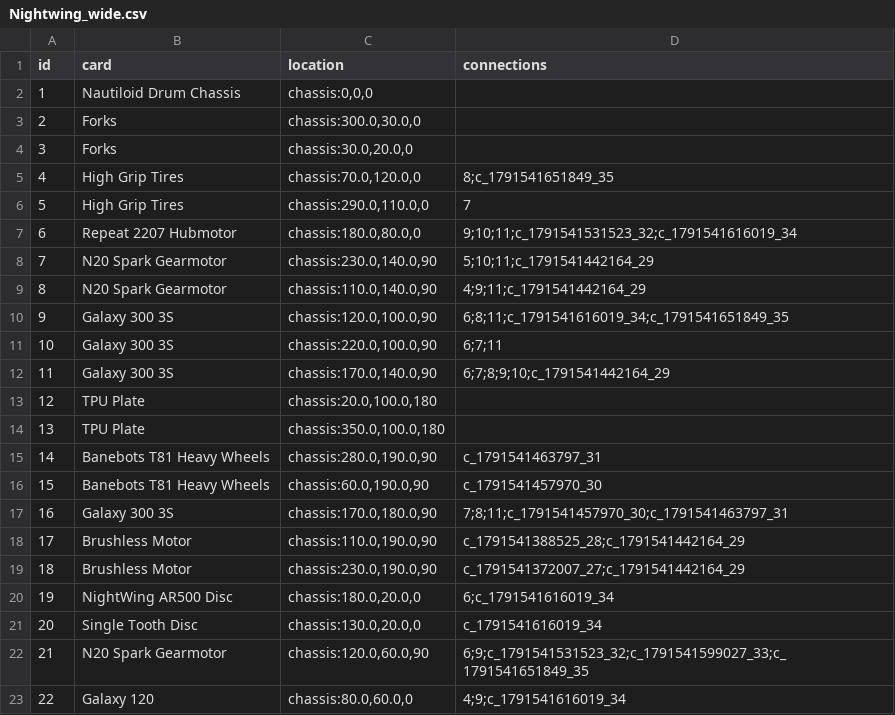
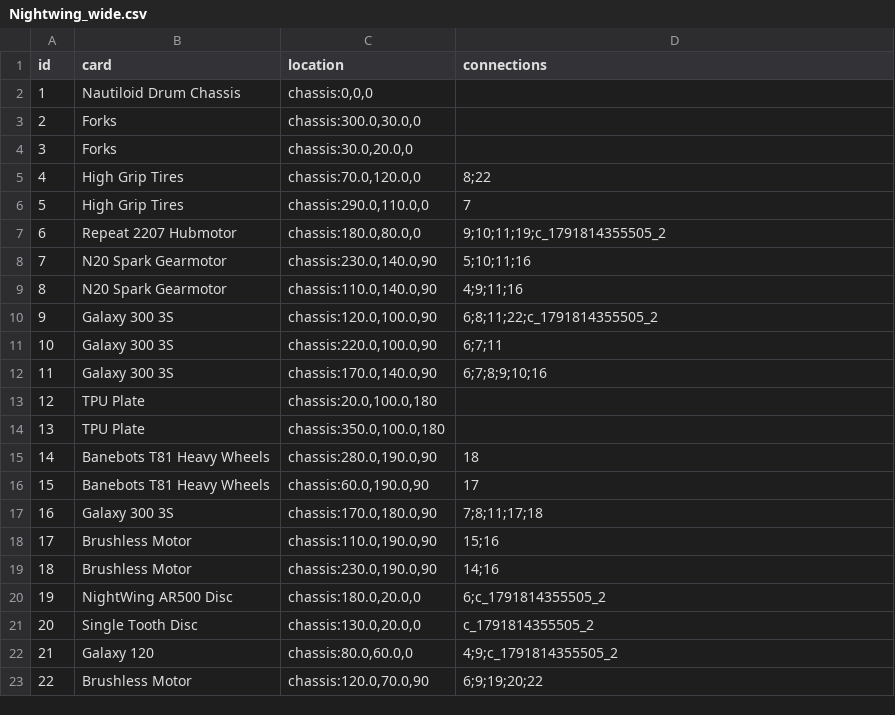
Before and after one commit to thesilencelies/RobotBattles, a CSV file: automata/Nightwing_wide.csv, drawn as a sheet.

```diff
--- a/automata/Nightwing_wide.csv
+++ b/automata/Nightwing_wide.csv
@@ -4,20 +4,20 @@ id,card,location,connections
 3,"Forks","chassis:30.0,20.0,0",""
-4,"High Grip Tires","chassis:70.0,120.0,0","8;c_1791541651849_35"
+4,"High Grip Tires","chassis:70.0,120.0,0","8;22"
 5,"High Grip Tires","chassis:290.0,110.0,0","7"
-6,"Repeat 2207 Hubmotor","chassis:180.0,80.0,0","9;10;11;c_1791541531523_32;c_1791541616019_34"
-7,"N20 Spark Gearmotor","chassis:230.0,140.0,90","5;10;11;c_1791541442164_29"
-8,"N20 Spark Gearmotor","chassis:110.0,140.0,90","4;9;11;c_1791541442164_29"
-9,"Galaxy 300 3S","chassis:120.0,100.0,90","6;8;11;c_1791541616019_34;c_1791541651849_35"
+6,"Repeat 2207 Hubmotor","chassis:180.0,80.0,0","9;10;11;19;c_1791814355505_2"
+7,"N20 Spark Gearmotor","chassis:230.0,140.0,90","5;10;11;16"
+8,"N20 Spark Gearmotor","chassis:110.0,140.0,90","4;9;11;16"
+9,"Galaxy 300 3S","chassis:120.0,100.0,90","6;8;11;22;c_1791814355505_2"
 10,"Galaxy 300 3S","chassis:220.0,100.0,90","6;7;11"
-11,"Galaxy 300 3S","chassis:170.0,140.0,90","6;7;8;9;10;c_1791541442164_29"
+11,"Galaxy 300 3S","chassis:170.0,140.0,90","6;7;8;9;10;16"
 12,"TPU Plate","chassis:20.0,100.0,180",""
 13,"TPU Plate","chassis:350.0,100.0,180",""
-14,"Banebots T81 Heavy Wheels","chassis:280.0,190.0,90","c_1791541463797_31"
-15,"Banebots T81 Heavy Wheels","chassis:60.0,190.0,90","c_1791541457970_30"
-16,"Galaxy 300 3S","chassis:170.0,180.0,90","7;8;11;c_1791541457970_30;c_1791541463797_31"
-17,"Brushless Motor","chassis:110.0,190.0,90","c_1791541388525_28;c_1791541442164_29"
-18,"Brushless Motor","chassis:230.0,190.0,90","c_1791541372007_27;c_1791541442164_29"
-19,"NightWing AR500 Disc","chassis:180.0,20.0,0","6;c_1791541616019_34"
-20,"Single Tooth Disc","chassis:130.0,20.0,0","c_1791541616019_34"
-21,"N20 Spark Gearmotor","chassis:120.0,60.0,90","6;9;c_1791541531523_32;c_1791541599027_33;c_1791541651849_35"
-22,"Galaxy 120","chassis:80.0,60.0,0","4;9;c_1791541616019_34"
+14,"Banebots T81 Heavy Wheels","chassis:280.0,190.0,90","18"
+15,"Banebots T81 Heavy Wheels","chassis:60.0,190.0,90","17"
+16,"Galaxy 300 3S","chassis:170.0,180.0,90","7;8;11;17;18"
+17,"Brushless Motor","chassis:110.0,190.0,90","15;16"
+18,"Brushless Motor","chassis:230.0,190.0,90","14;16"
+19,"NightWing AR500 Disc","chassis:180.0,20.0,0","6;c_1791814355505_2"
+20,"Single Tooth Disc","chassis:130.0,20.0,0","c_1791814355505_2"
+21,"Galaxy 120","chassis:80.0,60.0,0","4;9;c_1791814355505_2"
+22,"Brushless Motor","chassis:120.0,70.0,90","6;9;19;20;22"
```
Also changed, not shown: automata/Chonk.csv, automata/Vyper_Spinner.csv, 2 other files.
